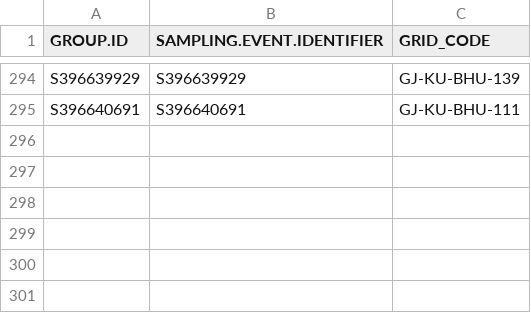
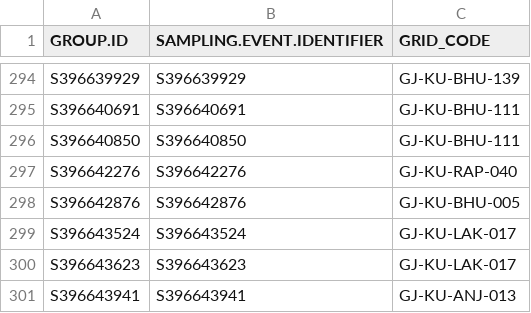
Before and after one commit to birdcountindia/pmc-dashboard, a CSV file: years/2026/checklist_grid_map.csv, drawn as a sheet; only a part is shown, gaps mark what is left out.

```diff
--- a/years/2026/checklist_grid_map.csv
+++ b/years/2026/checklist_grid_map.csv
@@ -295 +295,7 @@ S396639929,S396639929,GJ-KU-BHU-139
 S396640691,S396640691,GJ-KU-BHU-111
+S396640850,S396640850,GJ-KU-BHU-111
+S396642276,S396642276,GJ-KU-RAP-040
+S396642876,S396642876,GJ-KU-BHU-005
+S396643524,S396643524,GJ-KU-LAK-017
+S396643623,S396643623,GJ-KU-LAK-017
+S396643941,S396643941,GJ-KU-ANJ-013
```
Also changed, not shown: years/2026/nonprotocol/checklist_grid_map.csv, years/2026/protocol/checklist_grid_map.csv, 33 other files.
